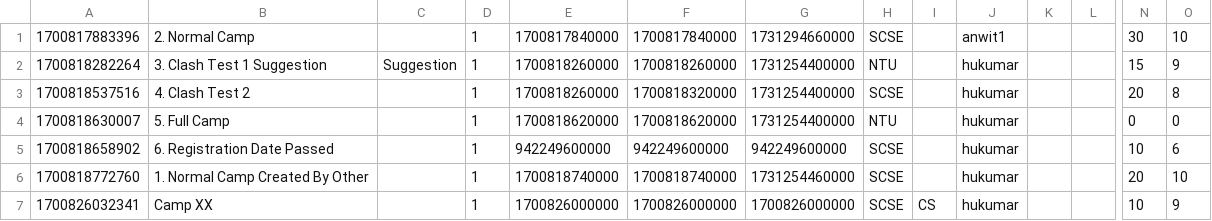
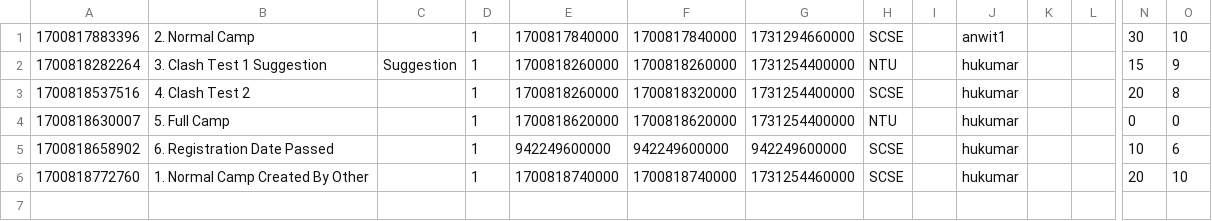
Before and after one commit to EricFan2002/SC2002, a CSV file: data/camp.csv, drawn as a sheet; only a part is shown, gaps mark what is left out; rows hold the shown columns only; the diff names each change by its address in the sheet, - before the commit and + after, or states it on an @@ line.

```diff
--- a/data/camp.csv
+++ b/data/camp.csv
-row 7: 1700826032341 | Camp XX |  | 1 | 1700826000000 | 1700826000000 | 1700826000000 | SCSE | CS | hukumar |  |  | 10 | 9
```
Also changed, not shown: data/user.csv, 3 other files.
